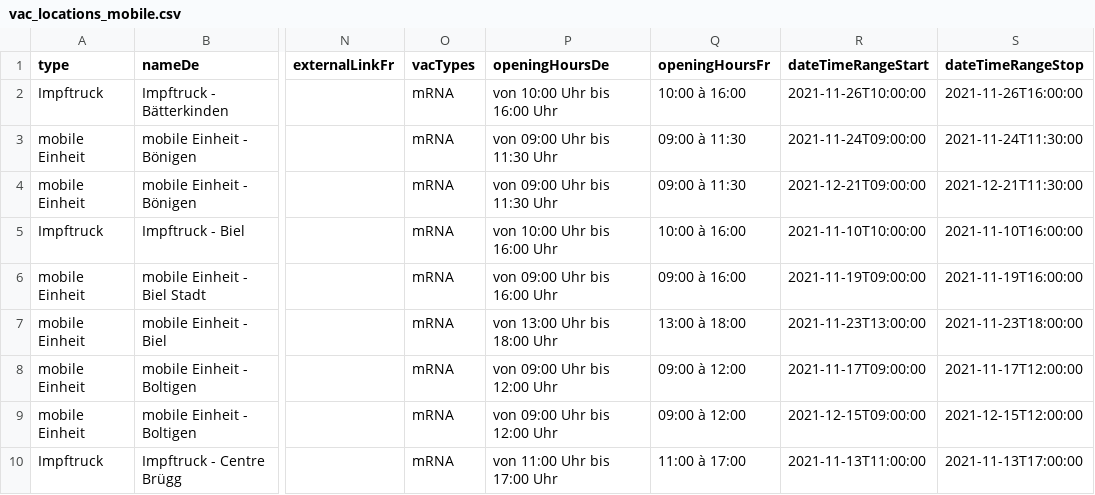
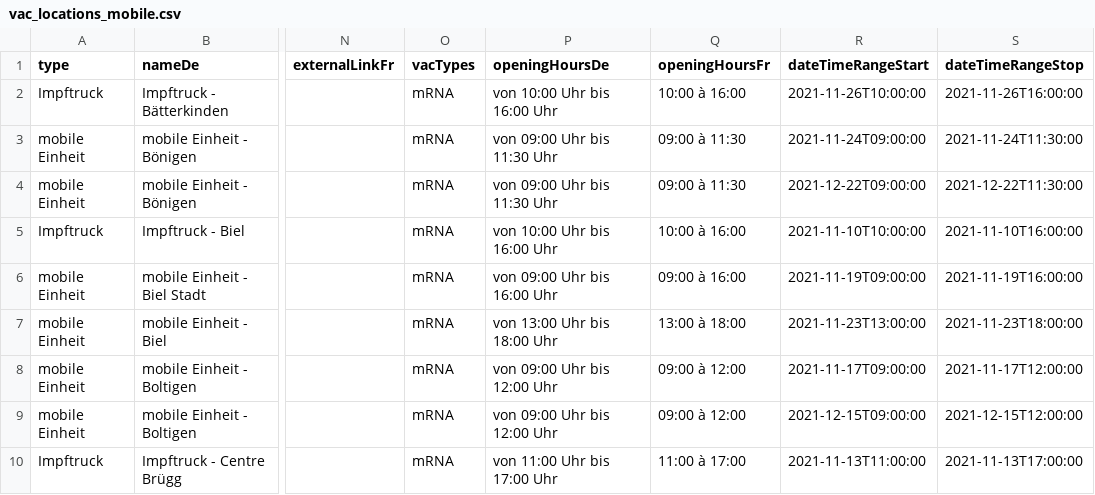
Before and after one commit to openDataBE/VacOffer, a CSV file: vac_locations_mobile.csv, drawn as a sheet; only a part is shown, gaps mark what is left out; the diff names each change by its address in the sheet, - before the commit and + after, or states it on an @@ line.

Commit message:
Update vac_locations_mobile.csv

```diff
--- a/vac_locations_mobile.csv
+++ b/vac_locations_mobile.csv
-R4 (dateTimeRangeStart): 2021-12-21T09:00:00
+R4 (dateTimeRangeStart): 2021-12-22T09:00:00
-S4 (dateTimeRangeStop): 2021-12-21T11:30:00
+S4 (dateTimeRangeStop): 2021-12-22T11:30:00
```
